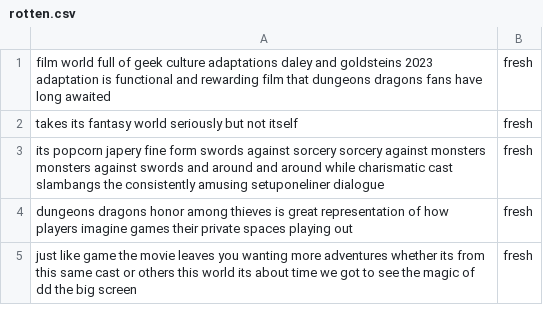
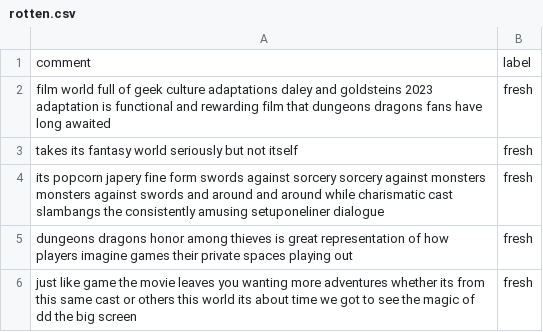
Before and after one commit to HuyNLQ-MSB23067/AIN501Assignment, a CSV file: rotten.csv, drawn as a sheet; only a part is shown; the diff names each change by its address in the sheet, - before the commit and + after, or states it on an @@ line.

Commit message:
add header

```diff
--- a/rotten.csv
+++ b/rotten.csv
+row 1: comment | label
```
